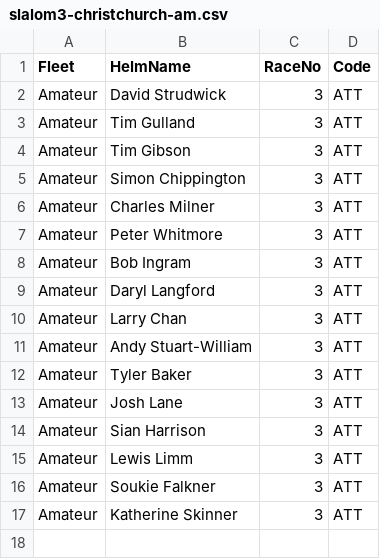
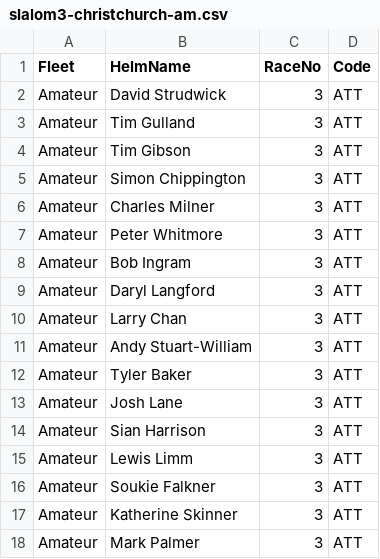
Before and after one commit to Logiqx/ukwa-slalom, a CSV file: 2018/slalom3-christchurch/slalom3-christchurch-am.csv, drawn as a sheet.

Commit message:
Add Mark Palmer to Christchurch

```diff
--- a/2018/slalom3-christchurch/slalom3-christchurch-am.csv
+++ b/2018/slalom3-christchurch/slalom3-christchurch-am.csv
@@ -17 +17,2 @@ Amateur,Soukie Falkner,3,ATT
 Amateur,Katherine Skinner,3,ATT
+Amateur,Mark Palmer,3,ATT
```
Also changed, not shown: 5 other files.
